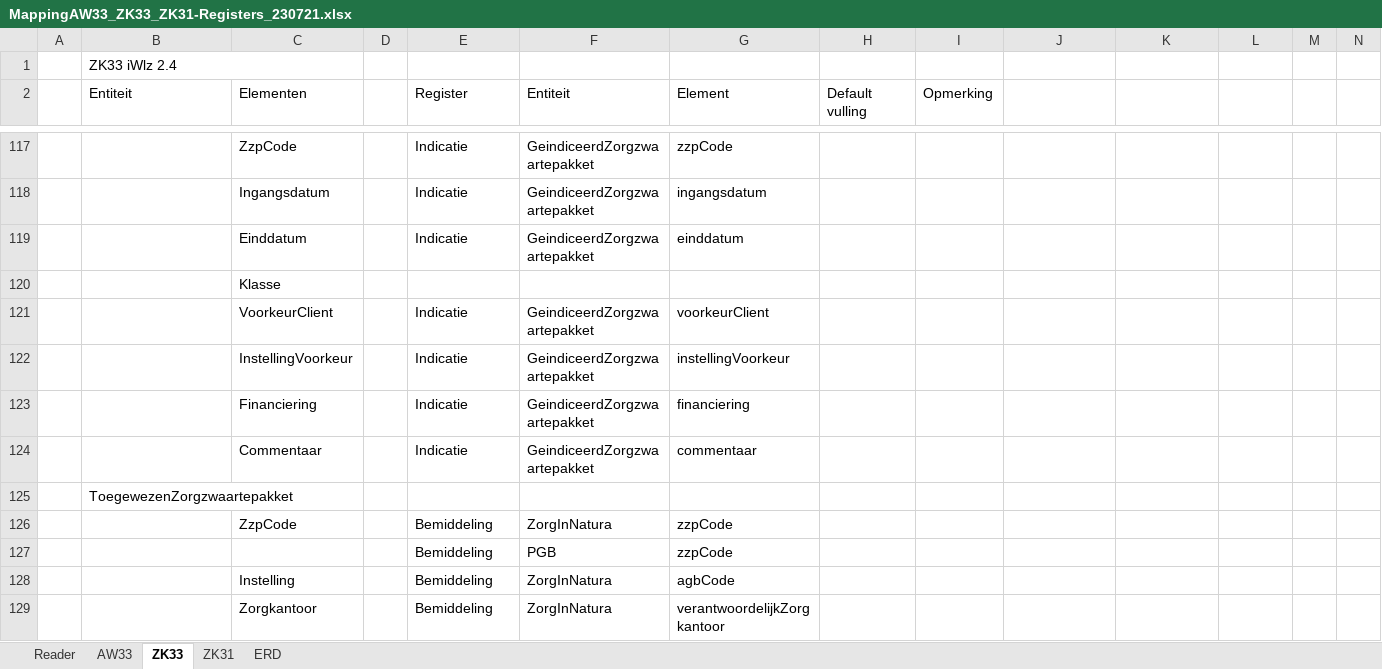
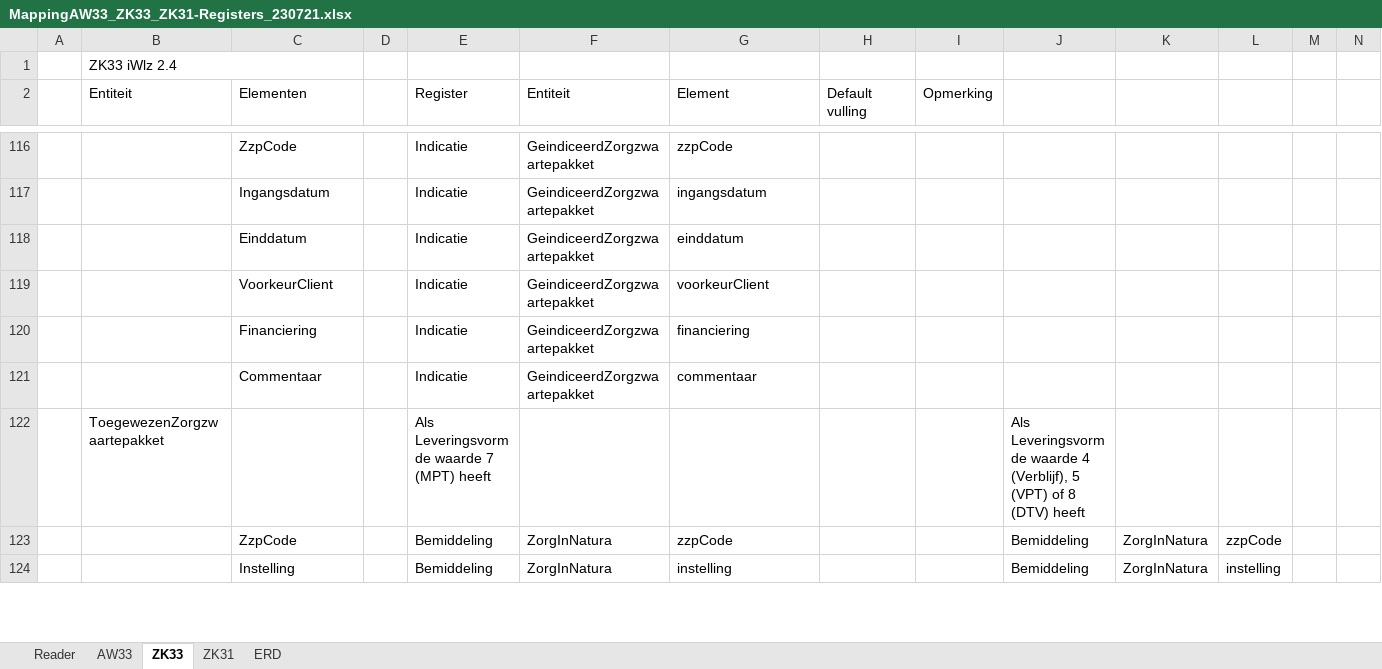
Before and after one commit to iStandaarden/iWlz-bemiddeling, an Excel workbook: mapping/MappingAW33_ZK33_ZK31-Registers_230721.xlsx, sheet ZK33, drawn as a sheet; only a part is shown, gaps mark what is left out; values as stored, in another font and other column widths than the file's, no cell formats; charts and pictures not drawn; removed rows and columns are numbered as before the commit, all else as after; the diff covers the shown part only; the diff names each change by its address in the sheet, - before the commit and + after, or states it on an @@ line.

```diff
--- a/mapping/MappingAW33_ZK33_ZK31-Registers_230721.xlsx (sheet ZK33)
+++ b/mapping/MappingAW33_ZK33_ZK31-Registers_230721.xlsx (sheet ZK33)
-row 120:  |  | Klasse
-row 122:  |  | InstellingVoorkeur |  | Indicatie | GeindiceerdZorgzwaartepakket | instellingVoorkeur
-row 125:  | ToegewezenZorgzwaartepakket
+row 122:  | ToegewezenZorgzwaartepakket |  |  | Als Leveringsvorm de waarde 7 (MPT) heeft |  |  |  |  | Als Leveringsvorm de waarde 4 (Verblijf), 5 (VPT) of 8 (DTV) heeft
-J123: (empty)
+J123: Bemiddeling
-K123: (empty)
+K123: ZorgInNatura
-L123: (empty)
+L123: zzpCode
-row 127:  |  |  |  | Bemiddeling | PGB | zzpCode
-row 128:  |  | Instelling |  | Bemiddeling | ZorgInNatura | agbCode
-row 129:  |  | Zorgkantoor |  | Bemiddeling | ZorgInNatura | verantwoordelijkZorgkantoor
+row 124:  |  | Instelling |  | Bemiddeling | ZorgInNatura | instelling |  |  | Bemiddeling | ZorgInNatura | instelling
```
Also changed, not shown: 29 added rows, 35 removed rows and 71 edited cells elsewhere in this sheet, sheet ZK31, cell formats.
